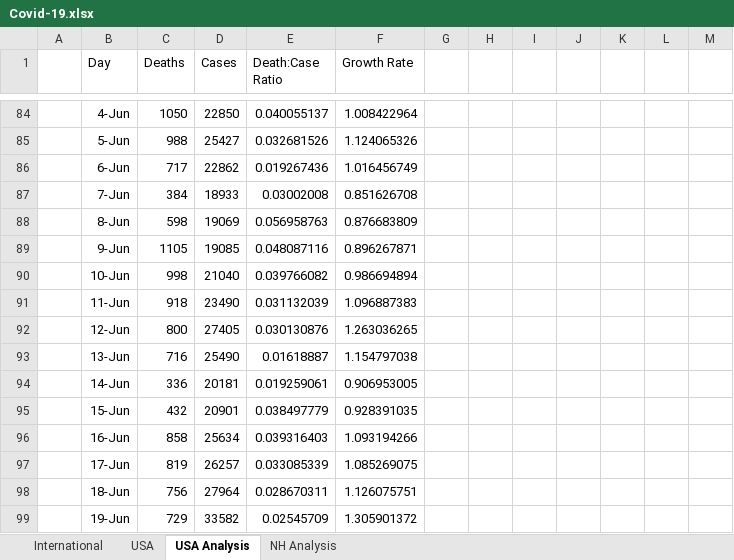
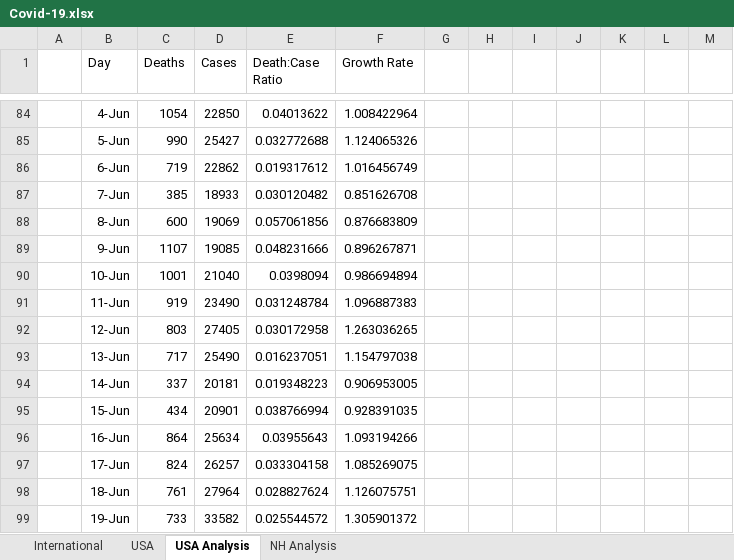
Before and after one commit to jonathancummings/SomeCovidAnalyses, an Excel workbook: Covid-19.xlsx, sheet USA Analysis, drawn as a sheet; only a part is shown, gaps mark what is left out; values as stored, in another font and other column widths than the file's, no borders; charts and pictures and conditional formats not drawn; the diff covers the shown part only; the diff names each change by its address in the sheet, - before the commit and + after, or states it on an @@ line.

```diff
--- a/Covid-19.xlsx (sheet USA Analysis)
+++ b/Covid-19.xlsx (sheet USA Analysis)
-C84 (Deaths): 1050
+C84 (Deaths): 1054
-E84 (Death:Case Ratio): 0.040055137
+E84 (Death:Case Ratio): 0.04013622
-C85 (Deaths): 988
+C85 (Deaths): 990
-E85 (Death:Case Ratio): 0.032681526
+E85 (Death:Case Ratio): 0.032772688
-C86 (Deaths): 717
+C86 (Deaths): 719
-E86 (Death:Case Ratio): 0.019267436
+E86 (Death:Case Ratio): 0.019317612
-C87 (Deaths): 384
+C87 (Deaths): 385
-E87 (Death:Case Ratio): 0.03002008
+E87 (Death:Case Ratio): 0.030120482
-C88 (Deaths): 598
+C88 (Deaths): 600
-E88 (Death:Case Ratio): 0.056958763
+E88 (Death:Case Ratio): 0.057061856
-C89 (Deaths): 1105
+C89 (Deaths): 1107
-E89 (Death:Case Ratio): 0.048087116
+E89 (Death:Case Ratio): 0.048231666
-C90 (Deaths): 998
+C90 (Deaths): 1001
-E90 (Death:Case Ratio): 0.039766082
+E90 (Death:Case Ratio): 0.0398094
-C91 (Deaths): 918
+C91 (Deaths): 919
-E91 (Death:Case Ratio): 0.031132039
+E91 (Death:Case Ratio): 0.031248784
-C92 (Deaths): 800
+C92 (Deaths): 803
-E92 (Death:Case Ratio): 0.030130876
+E92 (Death:Case Ratio): 0.030172958
-C93 (Deaths): 716
+C93 (Deaths): 717
-E93 (Death:Case Ratio): 0.01618887
+E93 (Death:Case Ratio): 0.016237051
-C94 (Deaths): 336
+C94 (Deaths): 337
-E94 (Death:Case Ratio): 0.019259061
+E94 (Death:Case Ratio): 0.019348223
-C95 (Deaths): 432
+C95 (Deaths): 434
-E95 (Death:Case Ratio): 0.038497779
+E95 (Death:Case Ratio): 0.038766994
-C96 (Deaths): 858
+C96 (Deaths): 864
-E96 (Death:Case Ratio): 0.039316403
+E96 (Death:Case Ratio): 0.03955643
-C97 (Deaths): 819
+C97 (Deaths): 824
-E97 (Death:Case Ratio): 0.033085339
+E97 (Death:Case Ratio): 0.033304158
-C98 (Deaths): 756
+C98 (Deaths): 761
-E98 (Death:Case Ratio): 0.028670311
+E98 (Death:Case Ratio): 0.028827624
-C99 (Deaths): 729
+C99 (Deaths): 733
-E99 (Death:Case Ratio): 0.02545709
+E99 (Death:Case Ratio): 0.025544572
```
Also changed, not shown: 91 added rows, 670 edited cells and merged cells elsewhere in this sheet, sheet International, sheet USA, sheet NH Analysis, formulas that keep their value, hidden cells, charts or pictures, 1 other file.
